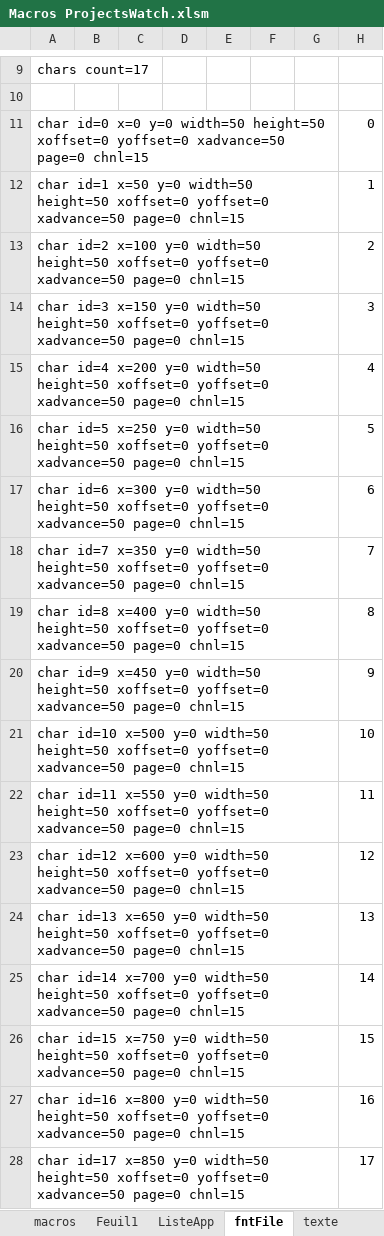
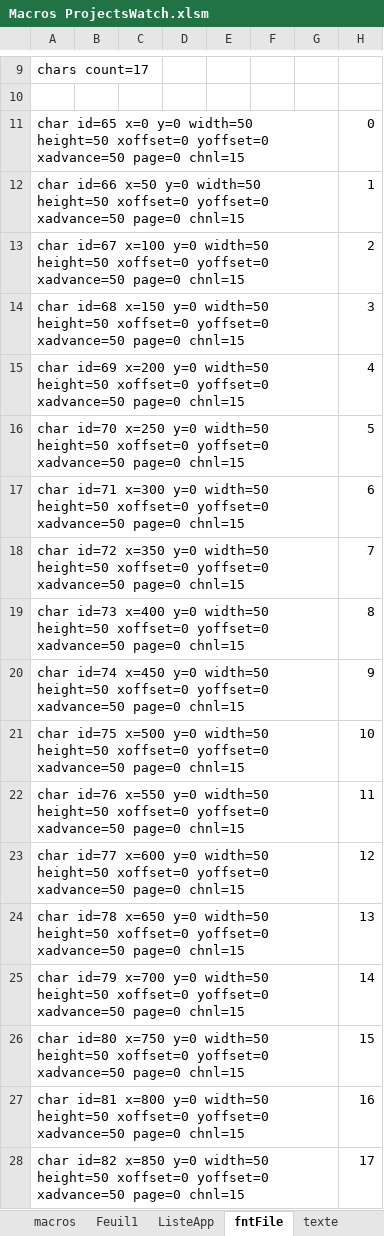
Before and after one commit to dududu13/Garmin_Project_Watch, an Excel workbook: Macros ProjectsWatch.xlsm, sheet fntFile, drawn as a sheet; only a part is shown, gaps mark what is left out; values as stored, in another font and other column widths than the file's, no borders; the diff names each change by its address in the sheet, - before the commit and + after, or states it on an @@ line.

```diff
--- a/Macros ProjectsWatch.xlsm (sheet fntFile)
+++ b/Macros ProjectsWatch.xlsm (sheet fntFile)
-A11: char id=0 x=0 y=0…
+A11: char id=65 x=0 y=0…
-A12: char id=1 x=50 y=0…
+A12: char id=66 x=50 y=0…
-A13: char id=2 x=100 y=0…
+A13: char id=67 x=100 y=0…
-A14: char id=3 x=150 y=0…
+A14: char id=68 x=150 y=0…
-A15: char id=4 x=200 y=0…
+A15: char id=69 x=200 y=0…
-A16: char id=5 x=250 y=0…
+A16: char id=70 x=250 y=0…
-A17: char id=6 x=300 y=0…
+A17: char id=71 x=300 y=0…
-A18: char id=7 x=350 y=0…
+A18: char id=72 x=350 y=0…
-A19: char id=8 x=400 y=0…
+A19: char id=73 x=400 y=0…
-A20: char id=9 x=450 y=0…
+A20: char id=74 x=450 y=0…
-A21: char id=10 x=500 y=0…
+A21: char id=75 x=500 y=0…
-A22: char id=11 x=550 y=0…
+A22: char id=76 x=550 y=0…
-A23: char id=12 x=600 y=0…
+A23: char id=77 x=600 y=0…
-A24: char id=13 x=650 y=0…
+A24: char id=78 x=650 y=0…
-A25: char id=14 x=700 y=0…
+A25: char id=79 x=700 y=0…
-A26: char id=15 x=750 y=0…
+A26: char id=80 x=750 y=0…
-A27: char id=16 x=800 y=0…
+A27: char id=81 x=800 y=0…
-A28: char id=17 x=850 y=0…
+A28: char id=82 x=850 y=0…
```
Also changed, not shown: sheet Feuil1, sheet texte, 35 other files.
